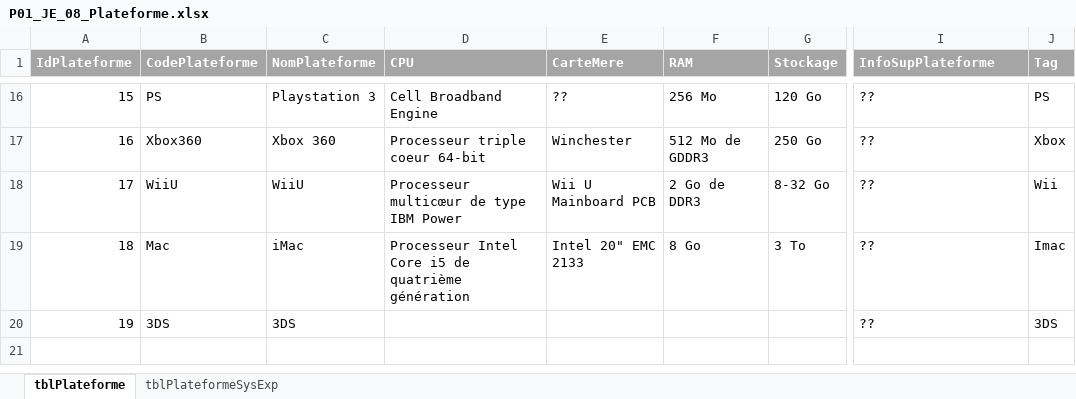
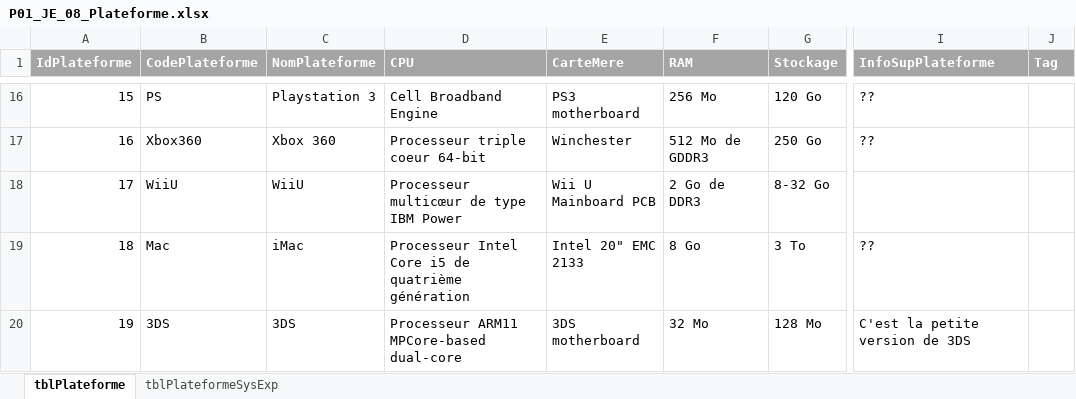
Before and after one commit to kelodiek/Projet, an Excel workbook: Sprint 1/Package 1/Documentation/P01_JE_08_Plateforme.xlsx, sheet tblPlateforme, drawn as a sheet; only a part is shown, gaps mark what is left out; values as stored, in another font and other column widths than the file's, no borders; the diff covers the shown part only; the diff names each change by its address in the sheet, - before the commit and + after, or states it on an @@ line.

Commit message:
JE_Plateforme

```diff
--- a/Sprint 1/Package 1/Documentation/P01_JE_08_Plateforme.xlsx (sheet tblPlateforme)
+++ b/Sprint 1/Package 1/Documentation/P01_JE_08_Plateforme.xlsx (sheet tblPlateforme)
-E16 (CarteMere): ??
+E16 (CarteMere): PS3 motherboard
-J16 (Tag): PS
+J16 (Tag): (empty)
-J17 (Tag): Xbox
+J17 (Tag): (empty)
-I18 (InfoSupPlateforme): ??
+I18 (InfoSupPlateforme): (empty)
-J18 (Tag): Wii
+J18 (Tag): (empty)
-J19 (Tag): Imac
+J19 (Tag): (empty)
-D20 (CPU): (empty)
+D20 (CPU): Processeur ARM11 MPCore-based dual-core
-E20 (CarteMere): (empty)
+E20 (CarteMere): 3DS motherboard
-F20 (RAM): (empty)
+F20 (RAM): 32 Mo
-G20 (Stockage): (empty)
+G20 (Stockage): 128 Mo
-I20 (InfoSupPlateforme): ??
+I20 (InfoSupPlateforme): C'est la petite version de 3DS
-J20 (Tag): 3DS
+J20 (Tag): (empty)
```
Also changed, not shown: 38 edited cells elsewhere in this sheet, sheet tblPlateformeSysExp.
